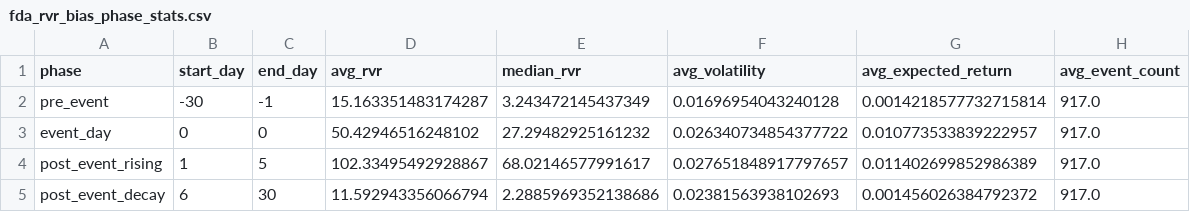
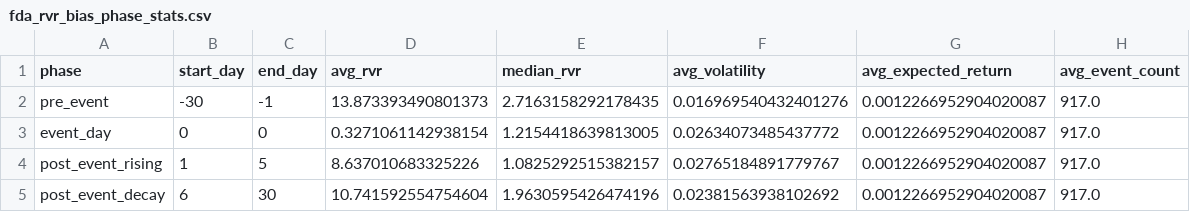
Before and after one commit to brandonyee-cs/Event-Driven-Model, a CSV file: results/hypothesis1/results_fda/fda_rvr_bias_phase_stats.csv, drawn as a sheet.

```diff
--- a/results/hypothesis1/results_fda/fda_rvr_bias_phase_stats.csv
+++ b/results/hypothesis1/results_fda/fda_rvr_bias_phase_stats.csv
@@ -1,5 +1,5 @@
 phase,start_day,end_day,avg_rvr,median_rvr,avg_volatility,avg_expected_return,avg_event_count
-pre_event,-30,-1,15.163351483174287,3.243472145437349,0.01696954043240128,0.0014218577732715814,917.0
-event_day,0,0,50.42946516248102,27.29482925161232,0.026340734854377722,0.010773533839222957,917.0
-post_event_rising,1,5,102.33495492928867,68.02146577991617,0.027651848917797657,0.011402699852986389,917.0
-post_event_decay,6,30,11.592943356066794,2.2885969352138686,0.02381563938102693,0.001456026384792372,917.0
+pre_event,-30,-1,13.873393490801373,2.7163158292178435,0.016969540432401276,0.0012266952904020087,917.0
+event_day,0,0,0.3271061142938154,1.2154418639813005,0.02634073485437772,0.0012266952904020087,917.0
+post_event_rising,1,5,8.637010683325226,1.0825292515382157,0.02765184891779767,0.0012266952904020087,917.0
+post_event_decay,6,30,10.741592554754604,1.9630595426474196,0.02381563938102692,0.0012266952904020087,917.0
```
Also changed, not shown: results/hypothesis1/results_fda/fda_rvr_bias_timeseries.csv, results/hypothesis1/results_fda/fda_three_phase_volatility.csv, 15 other files.
